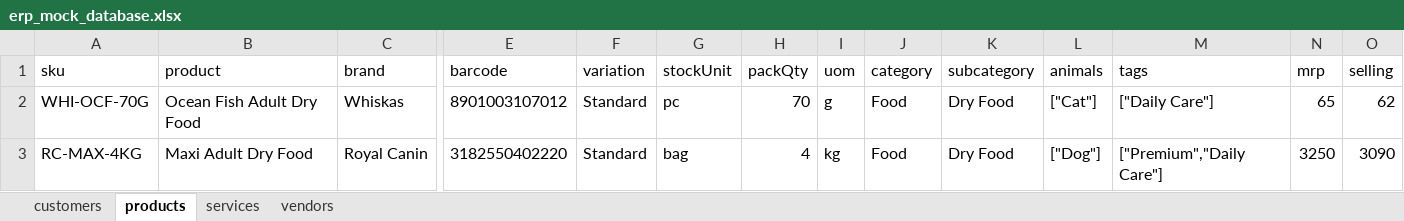
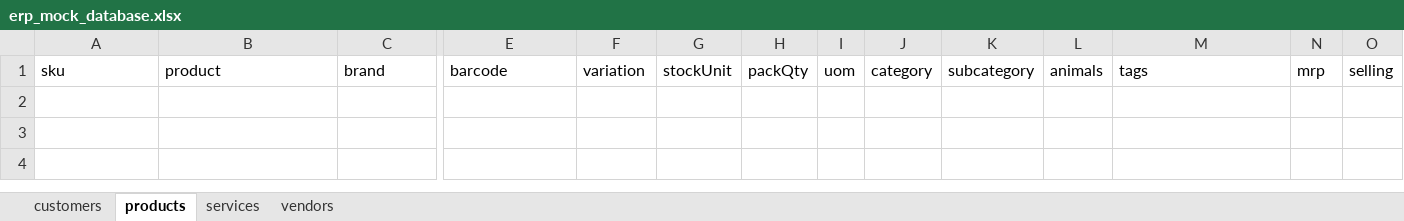
Before and after one commit to indipetman/indipet_erp, an Excel workbook: mock-db/erp_mock_database.xlsx, sheet products, drawn as a sheet; only a part is shown, gaps mark what is left out; values as stored, in another font and other column widths than the file's, no borders; rows hold the shown columns only; the diff names each change by its address in the sheet, - before the commit and + after, or states it on an @@ line.

```diff
--- a/mock-db/erp_mock_database.xlsx (sheet products)
+++ b/mock-db/erp_mock_database.xlsx (sheet products)
-row 2: WHI-OCF-70G | Ocean Fish Adult Dry Food | Whiskas | 8901003107012 | Standard | pc | 70 | g | Food | Dry Food | ["Cat"] | ["Daily Care"] | 65 | 62
-row 3: RC-MAX-4KG | Maxi Adult Dry Food | Royal Canin | 3182550402220 | Standard | bag | 4 | kg | Food | Dry Food | ["Dog"] | ["Premium","Daily Care"] | 3250 | 3090
```
Also changed, not shown: sheet services, sheet vendors, sheet customers, 2 other files.
